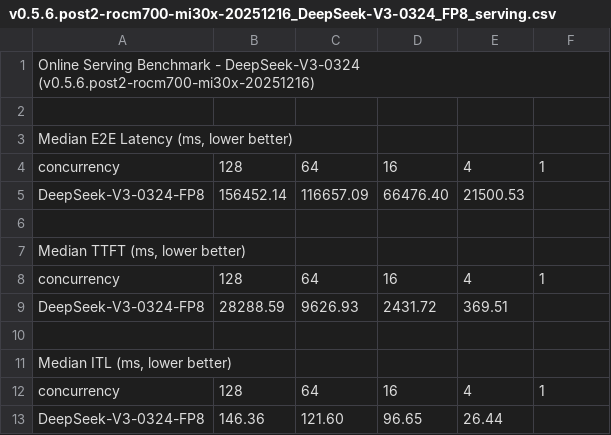
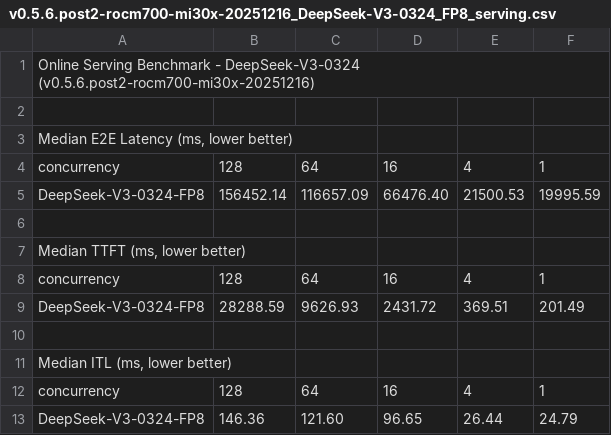
Before and after one commit to michael-amd/sglang-ci, a CSV file: online_benchmark_log/mi30x/DeepSeek-V3-0324/v0.5.6.post2-rocm700-mi30x-20251216_DeepSeek-V3-0324_FP8_online/v0.5.6.post2-rocm700-mi30x-20251216_DeepSeek-V3-0324_FP8_serving.csv, drawn as a sheet.

Commit message:
Backup online benchmark logs for mi30x/DeepSeek-V3-0324 – v0.5.6.post2-rocm700-mi30x-20251216_DeepSeek-V3-0324_FP8_online (20251216_1334)

```diff
--- a/online_benchmark_log/mi30x/DeepSeek-V3-0324/v0.5.6.post2-rocm700-mi30x-20251216_DeepSeek-V3-0324_FP8_online/v0.5.6.post2-rocm700-mi30x-20251216_DeepSeek-V3-0324_FP8_serving.csv
+++ b/online_benchmark_log/mi30x/DeepSeek-V3-0324/v0.5.6.post2-rocm700-mi30x-20251216_DeepSeek-V3-0324_FP8_online/v0.5.6.post2-rocm700-mi30x-20251216_DeepSeek-V3-0324_FP8_serving.csv
@@ -4,3 +4,3 @@ Median E2E Latency (ms, lower better)
 concurrency	128	64	16	4	1
-DeepSeek-V3-0324-FP8	156452.14	116657.09	66476.40	21500.53	
+DeepSeek-V3-0324-FP8	156452.14	116657.09	66476.40	21500.53	19995.59
 
@@ -8,3 +8,3 @@ Median TTFT (ms, lower better)
 concurrency	128	64	16	4	1
-DeepSeek-V3-0324-FP8	28288.59	9626.93	2431.72	369.51	
+DeepSeek-V3-0324-FP8	28288.59	9626.93	2431.72	369.51	201.49
 
@@ -12,2 +12,2 @@ Median ITL (ms, lower better)
 concurrency	128	64	16	4	1
-DeepSeek-V3-0324-FP8	146.36	121.60	96.65	26.44	
+DeepSeek-V3-0324-FP8	146.36	121.60	96.65	26.44	24.79
```
Also changed, not shown: 4 other files.
